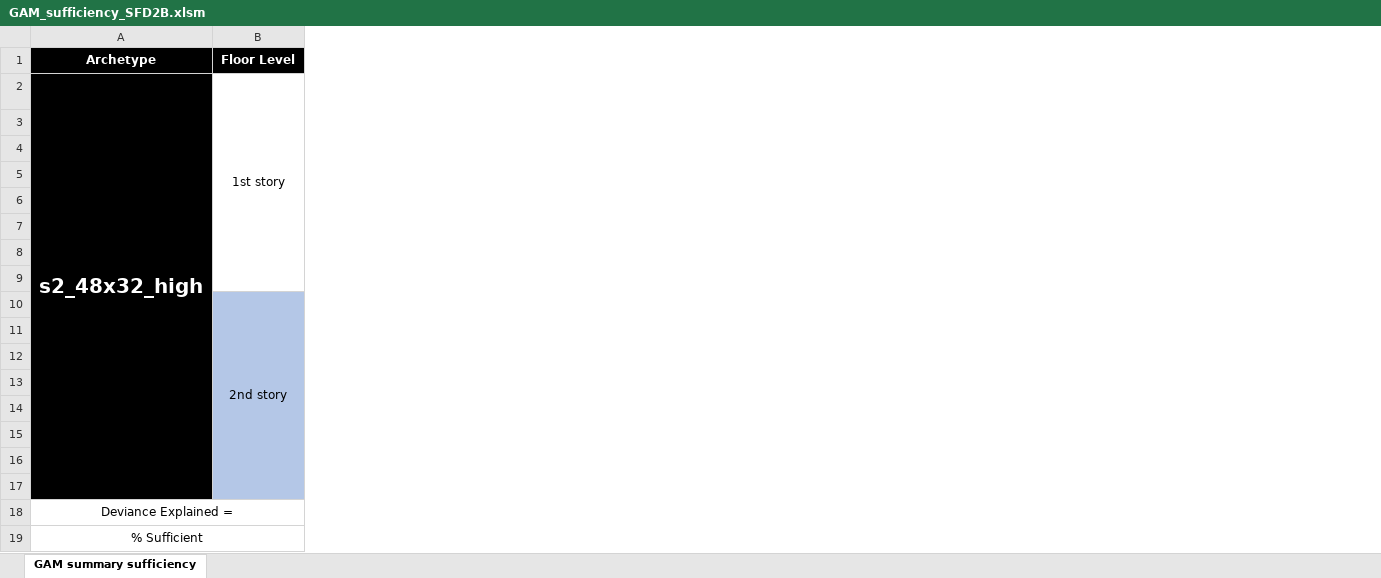
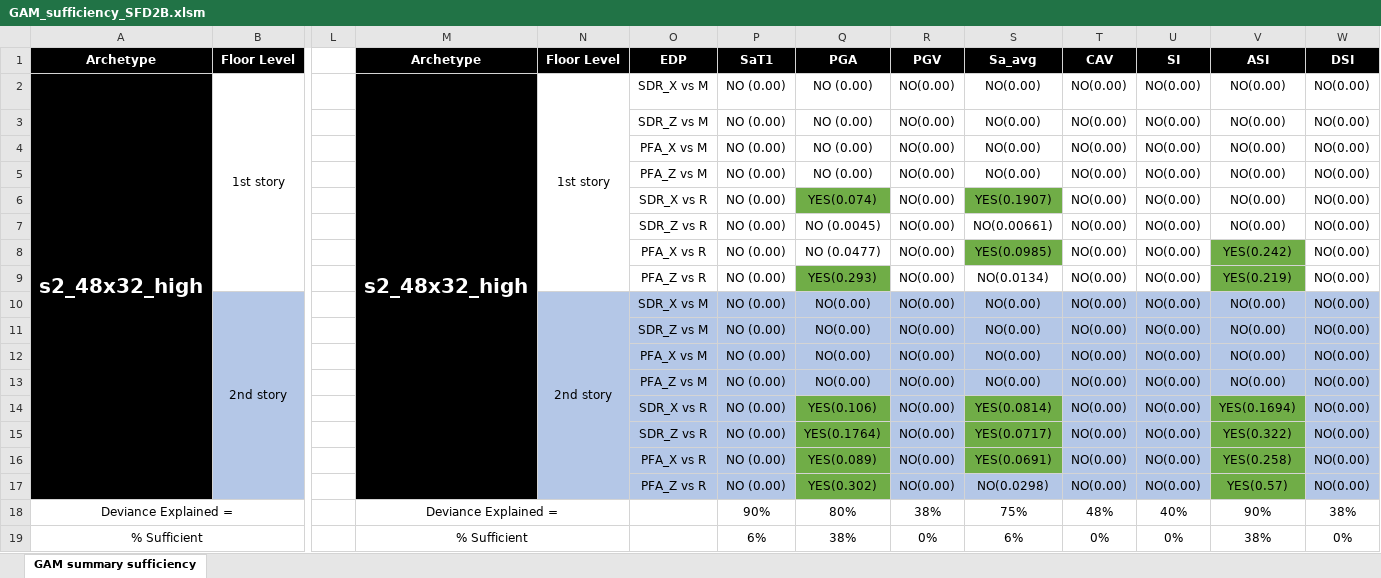
Before and after one commit to laxmandahal/IM_Study, an Excel workbook: GAM_models/Summary_results/GAM_sufficiency_SFD2B.xlsm, sheet GAM summary sufficiency, drawn as a sheet; only a part is shown, gaps mark what is left out; values as stored, in another font and other column widths than the file's, no borders; charts and pictures not drawn; the diff names each change by its address in the sheet, - before the commit and + after, or states it on an @@ line.

```diff
--- a/GAM_models/Summary_results/GAM_sufficiency_SFD2B.xlsm (sheet GAM summary sufficiency)
+++ b/GAM_models/Summary_results/GAM_sufficiency_SFD2B.xlsm (sheet GAM summary sufficiency)
+column L, empty
+column M, rows 1-19: Archetype | s2_48x32_high |  |  |  |  |  |  |  |  |  |  |  |  |  |  |  | Deviance Explained = | % Sufficient
+column N, rows 1-10: Floor Level | 1st story |  |  |  |  |  |  |  | 2nd story
+column O, rows 1-17: EDP | SDR_X vs M | SDR_Z vs M | PFA_X vs M | PFA_Z vs M | SDR_X vs R | SDR_Z vs R | PFA_X vs R | PFA_Z vs R | SDR_X vs M | SDR_Z vs M | PFA_X vs M | PFA_Z vs M | SDR_X vs R | SDR_Z vs R | PFA_X vs R | PFA_Z vs R
+column P, rows 1-19: SaT1 | NO (0.00) | NO (0.00) | NO (0.00) | NO (0.00) | NO (0.00) | NO (0.00) | NO (0.00) | NO (0.00) | NO (0.00) | NO (0.00) | NO (0.00) | NO (0.00) | NO (0.00) | NO (0.00) | NO (0.00) | NO (0.00) | 90% | 6%
+column Q, rows 1-19: PGA | NO (0.00) | NO (0.00) | NO (0.00) | NO (0.00) | YES(0.074) | NO (0.0045) | NO (0.0477) | YES(0.293) | NO(0.00) | NO(0.00) | NO(0.00) | NO(0.00) | YES(0.106) | YES(0.1764) | YES(0.089) | YES(0.302) | 80% | 38%
+column R, rows 1-19: PGV | NO(0.00) | NO(0.00) | NO(0.00) | NO(0.00) | NO(0.00) | NO(0.00) | NO(0.00) | NO(0.00) | NO(0.00) | NO(0.00) | NO(0.00) | NO(0.00) | NO(0.00) | NO(0.00) | NO(0.00) | NO(0.00) | 38% | 0%
+column S, rows 1-19: Sa_avg | NO(0.00) | NO(0.00) | NO(0.00) | NO(0.00) | YES(0.1907) | NO(0.00661) | YES(0.0985) | NO(0.0134) | NO(0.00) | NO(0.00) | NO(0.00) | NO(0.00) | YES(0.0814) | YES(0.0717) | YES(0.0691) | NO(0.0298) | 75% | 6%
+column T, rows 1-19: CAV | NO(0.00) | NO(0.00) | NO(0.00) | NO(0.00) | NO(0.00) | NO(0.00) | NO(0.00) | NO(0.00) | NO(0.00) | NO(0.00) | NO(0.00) | NO(0.00) | NO(0.00) | NO(0.00) | NO(0.00) | NO(0.00) | 48% | 0%
+column U, rows 1-19: SI | NO(0.00) | NO(0.00) | NO(0.00) | NO(0.00) | NO(0.00) | NO(0.00) | NO(0.00) | NO(0.00) | NO(0.00) | NO(0.00) | NO(0.00) | NO(0.00) | NO(0.00) | NO(0.00) | NO(0.00) | NO(0.00) | 40% | 0%
+column V, rows 1-19: ASI | NO(0.00) | NO(0.00) | NO(0.00) | NO(0.00) | NO(0.00) | NO(0.00) | YES(0.242) | YES(0.219) | NO(0.00) | NO(0.00) | NO(0.00) | NO(0.00) | YES(0.1694) | YES(0.322) | YES(0.258) | YES(0.57) | 90% | 38%
+column W, rows 1-19: DSI | NO(0.00) | NO(0.00) | NO(0.00) | NO(0.00) | NO(0.00) | NO(0.00) | NO(0.00) | NO(0.00) | NO(0.00) | NO(0.00) | NO(0.00) | NO(0.00) | NO(0.00) | NO(0.00) | NO(0.00) | NO(0.00) | 38% | 0%
```
Also changed, not shown: charts or pictures, GAM_models/Summary_results/GAM_sufficiency_SFD1B.xlsm, 12 other files.
